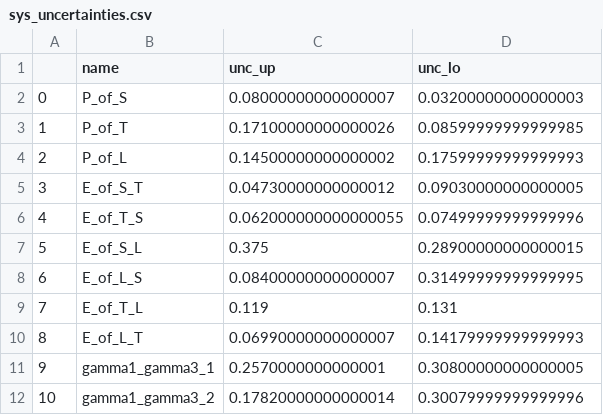
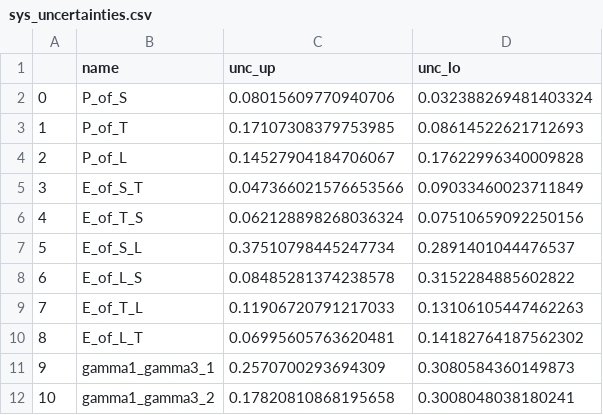
Before and after one commit to mallereusement/CP_sandpile, a CSV file: final_data2/results/2d-non_conservative-N100-abs_True_z3-closed/sys_uncertainties.csv, drawn as a sheet.

```diff
--- a/final_data2/results/2d-non_conservative-N100-abs_True_z3-closed/sys_uncertainties.csv
+++ b/final_data2/results/2d-non_conservative-N100-abs_True_z3-closed/sys_uncertainties.csv
@@ -1,12 +1,12 @@
 ,name,unc_up,unc_lo
-0,P_of_S,0.08000000000000007,0.03200000000000003
-1,P_of_T,0.17100000000000026,0.08599999999999985
-2,P_of_L,0.14500000000000002,0.17599999999999993
-3,E_of_S_T,0.04730000000000012,0.09030000000000005
-4,E_of_T_S,0.062000000000000055,0.07499999999999996
-5,E_of_S_L,0.375,0.28900000000000015
-6,E_of_L_S,0.08400000000000007,0.31499999999999995
-7,E_of_T_L,0.119,0.131
-8,E_of_L_T,0.06990000000000007,0.14179999999999993
-9,gamma1_gamma3_1,0.2570000000000001,0.30800000000000005
-10,gamma1_gamma3_2,0.17820000000000014,0.30079999999999996
+0,P_of_S,0.08015609770940706,0.032388269481403324
+1,P_of_T,0.17107308379753985,0.08614522621712693
+2,P_of_L,0.14527904184706067,0.17622996340009828
+3,E_of_S_T,0.047366021576653566,0.09033460023711849
+4,E_of_T_S,0.062128898268036324,0.07510659092250156
+5,E_of_S_L,0.37510798445247734,0.2891401044476537
+6,E_of_L_S,0.08485281374238578,0.3152284885602822
+7,E_of_T_L,0.11906720791217033,0.13106105447462263
+8,E_of_L_T,0.06995605763620481,0.14182764187562302
+9,gamma1_gamma3_1,0.2570700293694309,0.3080584360149873
+10,gamma1_gamma3_2,0.17820810868195658,0.3008048038180241
```
Also changed, not shown: final_data2/results/2d-non_conservative-N100-abs_False_z4-closed/sys_uncertainties.csv, final_data2/results/2d-non_conservative-N100-abs_True_z4-closed/sys_uncertainties.csv, 38 other files.
